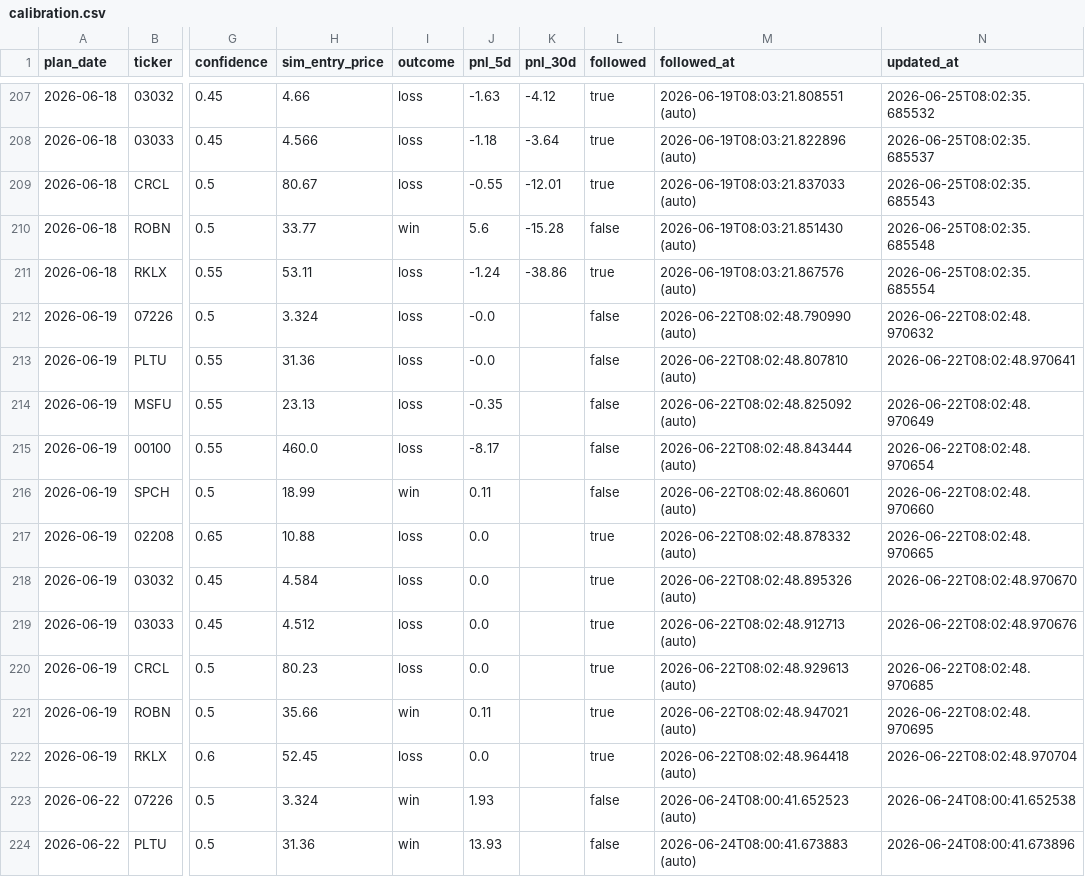
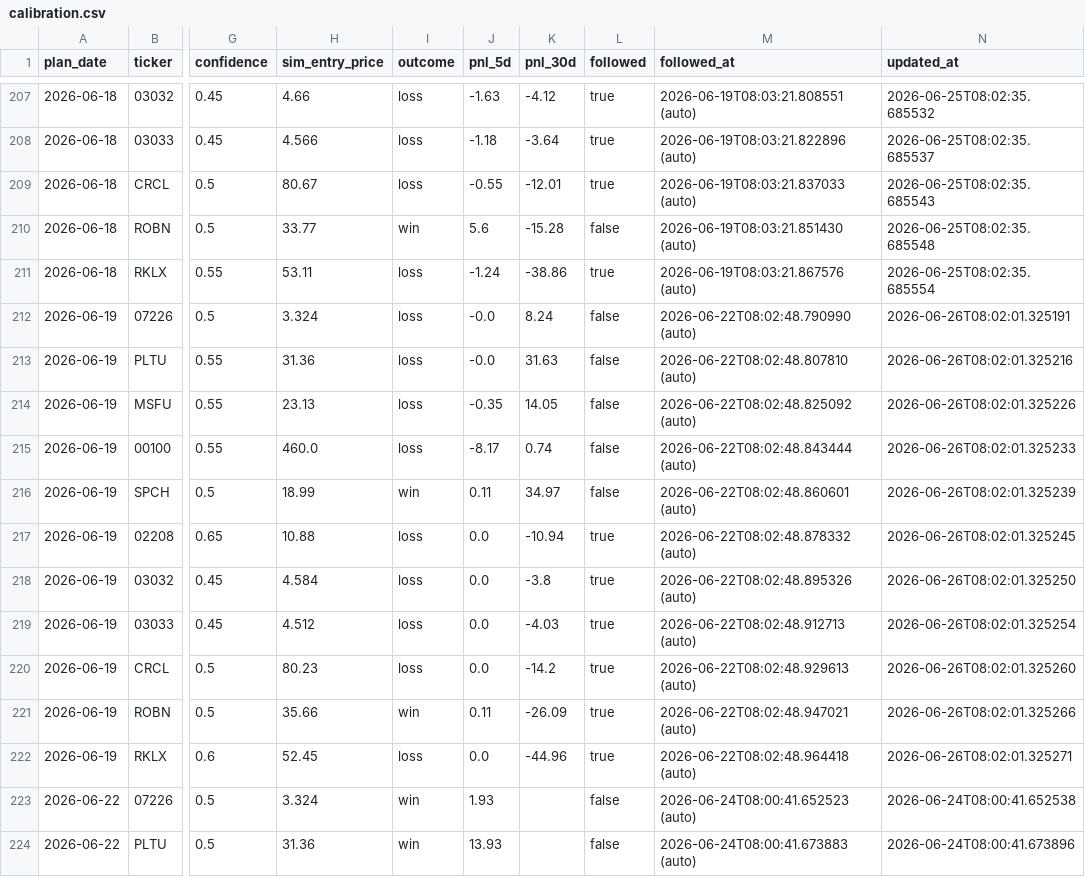
Before and after one commit to KCNyu/clawock, a CSV file: memory/calibration.csv, drawn as a sheet; only a part is shown, gaps mark what is left out; the diff covers the shown part only; the diff names each change by its address in the sheet, - before the commit and + after, or states it on an @@ line.

```diff
--- a/memory/calibration.csv
+++ b/memory/calibration.csv
-K212 (pnl_30d): (empty)
+K212 (pnl_30d): 8.24
-N212 (updated_at): 2026-06-22T08:02:48.970632
+N212 (updated_at): 2026-06-26T08:02:01.325191
-K213 (pnl_30d): (empty)
+K213 (pnl_30d): 31.63
-N213 (updated_at): 2026-06-22T08:02:48.970641
+N213 (updated_at): 2026-06-26T08:02:01.325216
-K214 (pnl_30d): (empty)
+K214 (pnl_30d): 14.05
-N214 (updated_at): 2026-06-22T08:02:48.970649
+N214 (updated_at): 2026-06-26T08:02:01.325226
-K215 (pnl_30d): (empty)
+K215 (pnl_30d): 0.74
-N215 (updated_at): 2026-06-22T08:02:48.970654
+N215 (updated_at): 2026-06-26T08:02:01.325233
-K216 (pnl_30d): (empty)
+K216 (pnl_30d): 34.97
-N216 (updated_at): 2026-06-22T08:02:48.970660
+N216 (updated_at): 2026-06-26T08:02:01.325239
-K217 (pnl_30d): (empty)
+K217 (pnl_30d): -10.94
-N217 (updated_at): 2026-06-22T08:02:48.970665
+N217 (updated_at): 2026-06-26T08:02:01.325245
-K218 (pnl_30d): (empty)
+K218 (pnl_30d): -3.8
-N218 (updated_at): 2026-06-22T08:02:48.970670
+N218 (updated_at): 2026-06-26T08:02:01.325250
-K219 (pnl_30d): (empty)
+K219 (pnl_30d): -4.03
-N219 (updated_at): 2026-06-22T08:02:48.970676
+N219 (updated_at): 2026-06-26T08:02:01.325254
-K220 (pnl_30d): (empty)
+K220 (pnl_30d): -14.2
-N220 (updated_at): 2026-06-22T08:02:48.970685
+N220 (updated_at): 2026-06-26T08:02:01.325260
-K221 (pnl_30d): (empty)
+K221 (pnl_30d): -26.09
-N221 (updated_at): 2026-06-22T08:02:48.970695
+N221 (updated_at): 2026-06-26T08:02:01.325266
-K222 (pnl_30d): (empty)
+K222 (pnl_30d): -44.96
-N222 (updated_at): 2026-06-22T08:02:48.970704
+N222 (updated_at): 2026-06-26T08:02:01.325271
```
Also changed, not shown: 11 added rows and 56 edited cells elsewhere in this file, 12 other files.
